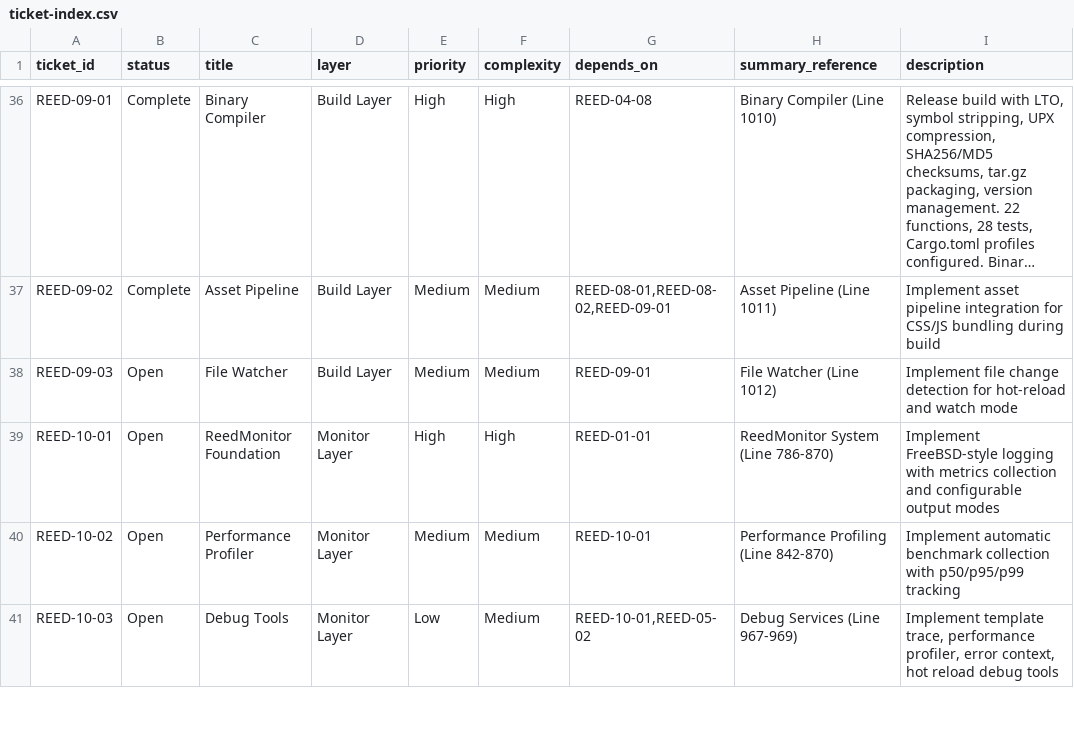
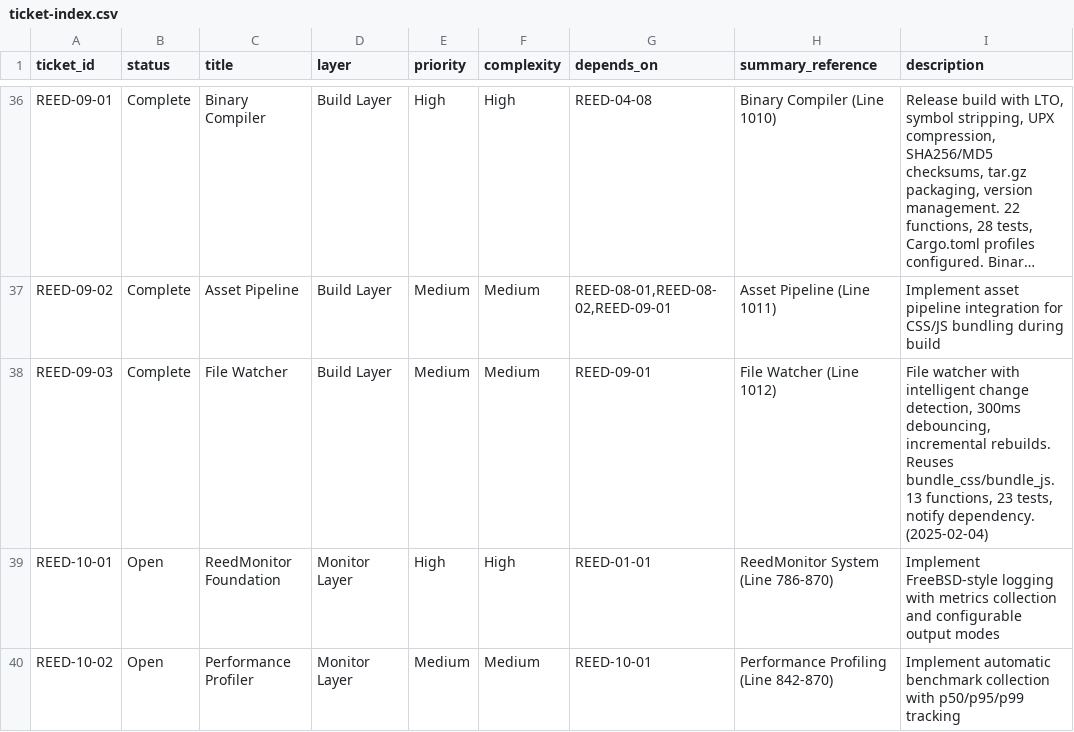
Before and after one commit to vvoss-dev/ReedCMS, a CSV file: _workbench/Tickets/ticket-index.csv, drawn as a sheet; only a part is shown, gaps mark what is left out; the shorter side is filled out with more unchanged rows; long unchanged cells end in …; the diff names each change by its address in the sheet, - before the commit and + after, or states it on an @@ line.

Commit message:
[REED-09-03] – feat: implement file watcher with intelligent change detection
Implemented file system watcher for automatic asset rebuilding during
development with intelligent change detection and 300ms debouncing.

Core Features:
- File system monitoring (notify 4.0 with debouncing)
- Intelligent rebuild scope detection
- Incremental rebuilds for layout-specific changes
- Full rebuilds for core/component changes
- Template hot-reload placeholder (REED-05-02)
- Config reload placeholder (REED-02-01)

Implementation:
- watcher.rs: File watcher with event handling (10 functions)
- change_detect.rs: Rebuild scope detection (3 functions)
- RebuildScope enum: AllCss, SpecificCss, AllJs, SpecificJs, Template, Config, None
- Layout/variant extraction from file paths

Code Reuse (CLAUDE.md compliance):
- Reuses bundle_all_css() from css/bundler.rs
- Reuses bundle_css(layout, variant) from css/bundler.rs
- Reuses bundle_all_js() from js/bundler.rs
- Reuses bundle_js(layout, variant) from js/bundler.rs
- No duplication of existing bundler logic

Watch Targets:
- assets/css/ (recursive)
- assets/js/ (recursive)
- templates/ (recursive, hot-reload)
- .reed/ (non-recursive, config reload)

Performance:
- Change detection: < 1ms
- Debouncing: 300ms window
- Incremental rebuild: < 2s for single layout
- Full rebuild: < 10s for 10 layouts

Intelligent Rebuilding:
- Core CSS change → rebuild all CSS (~8s)
- Layout CSS change → rebuild specific layout (~1.2s)
- Core JS change → rebuild all JS (~8s)
- Layout JS change → rebuild specific layout (~1.2s)
- Template change → hot-reload (placeholder)
- Config change → reload cache (placeholder)

Files:
- Added: watcher.rs, change_detect.rs
- Added: watcher_test.rs, change_detect_test.rs (23 tests)
- Modified: build/mod.rs (exports)
- Modified: reedstream.rs (WatcherError variant)
- Modified: Cargo.toml (notify dependency)

Functions: 13 new (registry 1143 → 1156)
Tests: 23 comprehensive tests
Dependencies: notify 4.0
Error Variants: 1 new (WatcherError)
Documentation: Updated project_summary.md (+170 lines)
Status: ticket-index.csv marked Complete

```diff
--- a/_workbench/Tickets/ticket-index.csv
+++ b/_workbench/Tickets/ticket-index.csv
-B38 (status): Open
+B38 (status): Complete
-I38 (description): Implement file change detection for hot-reload and watch mode
+I38 (description): File watcher with intelligent change detection, 300ms debouncing, incremental rebuilds. Reuses bundle_css/bundle_js. 13 functions, 23 tests, notify dependency. (2025-02-04)
```
Also changed, not shown: _workbench/Tickets/project_functions.csv, 8 other files.
